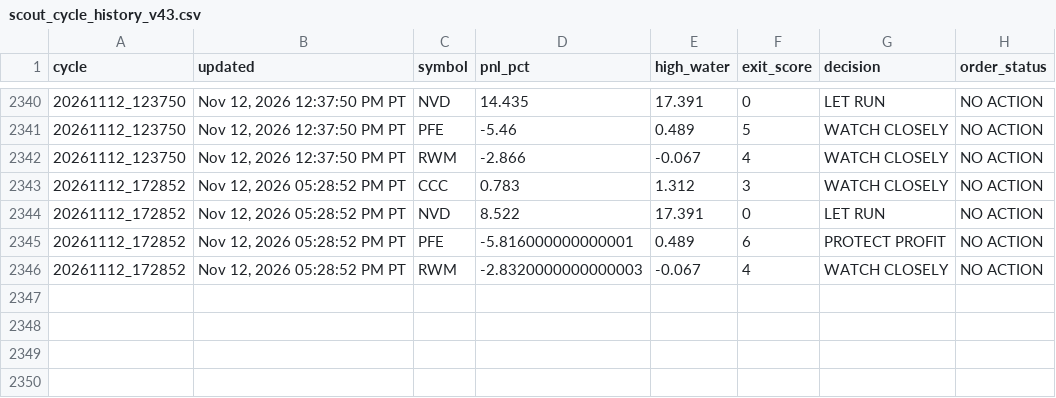
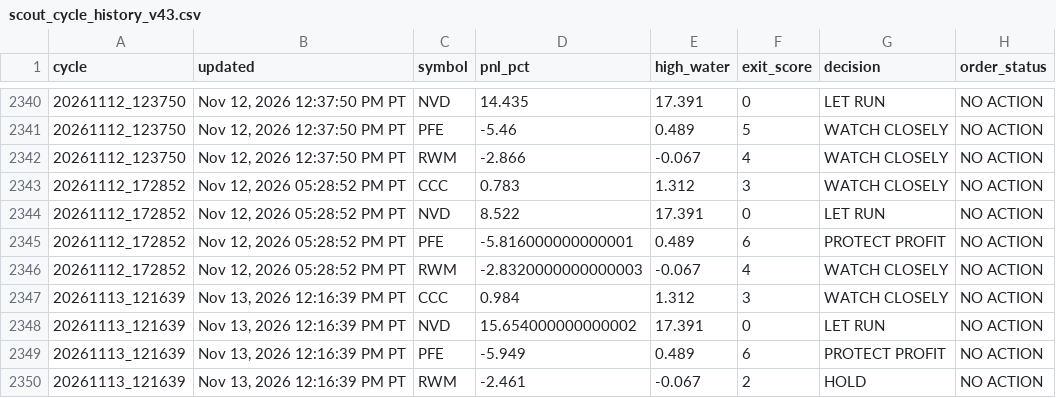
Before and after one commit to Kodamafire/scout-mobile, a CSV file: .scout/scout_cycle_history_v43.csv, drawn as a sheet; only a part is shown, gaps mark what is left out.

Commit message:
Scout automatic cycle

```diff
--- a/.scout/scout_cycle_history_v43.csv
+++ b/.scout/scout_cycle_history_v43.csv
@@ -2346 +2346,5 @@ cycle,updated,symbol,pnl_pct,high_water,exit_score,decision,order_status
 20261112_172852,"Nov 12, 2026 05:28:52 PM PT",RWM,-2.8320000000000003,-0.067,4,WATCH CLOSELY,NO ACTION
+20261113_121639,"Nov 13, 2026 12:16:39 PM PT",CCC,0.984,1.312,3,WATCH CLOSELY,NO ACTION
+20261113_121639,"Nov 13, 2026 12:16:39 PM PT",NVD,15.654000000000002,17.391,0,LET RUN,NO ACTION
+20261113_121639,"Nov 13, 2026 12:16:39 PM PT",PFE,-5.949,0.489,6,PROTECT PROFIT,NO ACTION
+20261113_121639,"Nov 13, 2026 12:16:39 PM PT",RWM,-2.461,-0.067,2,HOLD,NO ACTION
```
Also changed, not shown: 6 other files.
